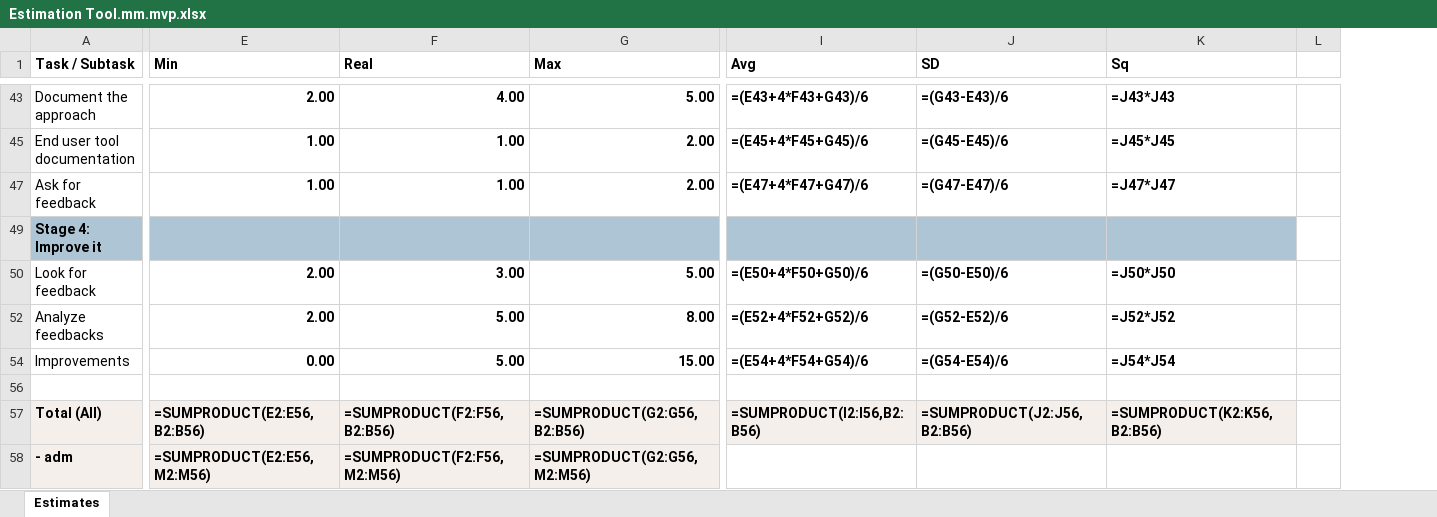
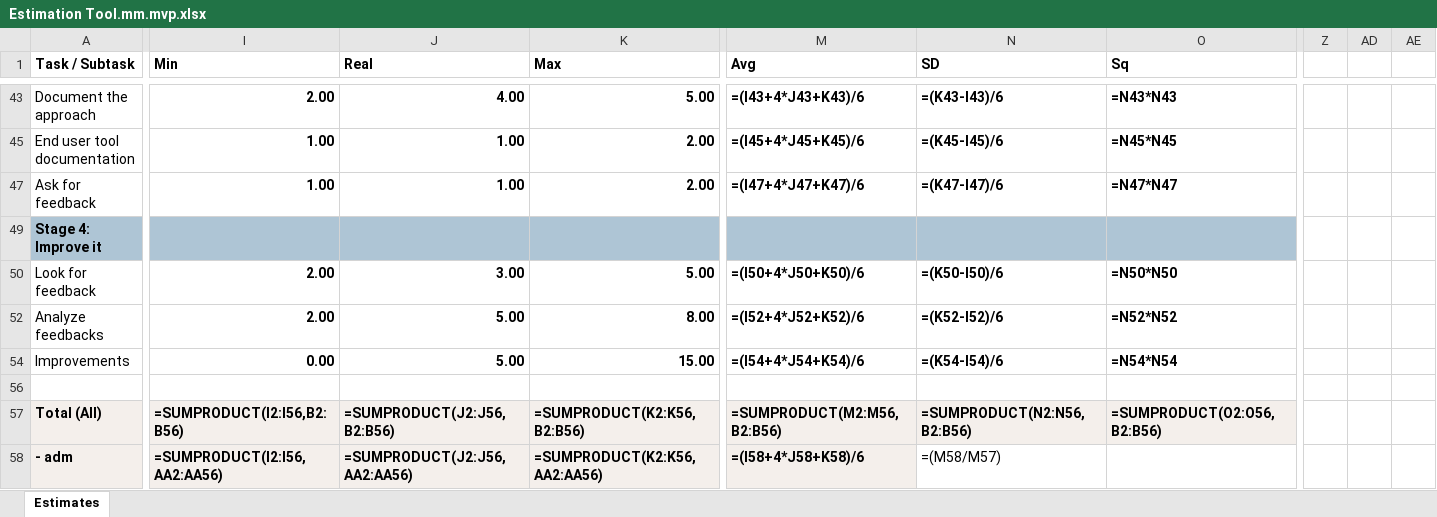
Before and after one commit to zhuj/estimation-tools, an Excel workbook: example/Estimation Tool.mm.mvp.xlsx, sheet Estimates, drawn as a sheet; only a part is shown, gaps mark what is left out; values as stored, in another font and other column widths than the file's, no borders; formulas without a stored value are shown as written; removed rows and columns are numbered as before the commit, all else as after; the diff covers the shown part only; the diff names each change by its address in the sheet, - before the commit and + after, or states it on an @@ line.

```diff
--- a/example/Estimation Tool.mm.mvp.xlsx (sheet Estimates)
+++ b/example/Estimation Tool.mm.mvp.xlsx (sheet Estimates)
-column L, empty
@@ column Z unhidden, empty @@
+column AD, empty
+column AE, empty
-M43 (Avg): =(E43+4*F43+G43)/6
+M43 (Avg): =(I43+4*J43+K43)/6
-N43 (SD): =(G43-E43)/6
+N43 (SD): =(K43-I43)/6
-O43 (Sq): =J43*J43
+O43 (Sq): =N43*N43
-M45 (Avg): =(E45+4*F45+G45)/6
+M45 (Avg): =(I45+4*J45+K45)/6
-N45 (SD): =(G45-E45)/6
+N45 (SD): =(K45-I45)/6
-O45 (Sq): =J45*J45
+O45 (Sq): =N45*N45
-M47 (Avg): =(E47+4*F47+G47)/6
+M47 (Avg): =(I47+4*J47+K47)/6
-N47 (SD): =(G47-E47)/6
+N47 (SD): =(K47-I47)/6
-O47 (Sq): =J47*J47
+O47 (Sq): =N47*N47
-M50 (Avg): =(E50+4*F50+G50)/6
+M50 (Avg): =(I50+4*J50+K50)/6
-N50 (SD): =(G50-E50)/6
+N50 (SD): =(K50-I50)/6
-O50 (Sq): =J50*J50
+O50 (Sq): =N50*N50
-M52 (Avg): =(E52+4*F52+G52)/6
+M52 (Avg): =(I52+4*J52+K52)/6
-N52 (SD): =(G52-E52)/6
+N52 (SD): =(K52-I52)/6
-O52 (Sq): =J52*J52
+O52 (Sq): =N52*N52
-M54 (Avg): =(E54+4*F54+G54)/6
+M54 (Avg): =(I54+4*J54+K54)/6
-N54 (SD): =(G54-E54)/6
+N54 (SD): =(K54-I54)/6
-O54 (Sq): =J54*J54
+O54 (Sq): =N54*N54
-I57 (Min): =SUMPRODUCT(E2:E56,B2:B56)
+I57 (Min): =SUMPRODUCT(I2:I56,B2:B56)
-J57 (Real): =SUMPRODUCT(F2:F56,B2:B56)
+J57 (Real): =SUMPRODUCT(J2:J56,B2:B56)
-K57 (Max): =SUMPRODUCT(G2:G56,B2:B56)
+K57 (Max): =SUMPRODUCT(K2:K56,B2:B56)
-M57 (Avg): =SUMPRODUCT(I2:I56,B2:B56)
+M57 (Avg): =SUMPRODUCT(M2:M56,B2:B56)
-N57 (SD): =SUMPRODUCT(J2:J56,B2:B56)
+N57 (SD): =SUMPRODUCT(N2:N56,B2:B56)
-O57 (Sq): =SUMPRODUCT(K2:K56,B2:B56)
+O57 (Sq): =SUMPRODUCT(O2:O56,B2:B56)
-I58 (Min): =SUMPRODUCT(E2:E56,M2:M56)
+I58 (Min): =SUMPRODUCT(I2:I56,AA2:AA56)
-J58 (Real): =SUMPRODUCT(F2:F56,M2:M56)
+J58 (Real): =SUMPRODUCT(J2:J56,AA2:AA56)
-K58 (Max): =SUMPRODUCT(G2:G56,M2:M56)
+K58 (Max): =SUMPRODUCT(K2:K56,AA2:AA56)
-M58 (Avg): (empty)
+M58 (Avg): =(I58+4*J58+K58)/6
-M58 fill: none
+M58 fill: #F4EFEB
-N58 (SD): (empty)
+N58 (SD): =(M58/M57)
```
Also changed, not shown: 1 added row, 20 added columns, 71 edited cells and cell formats elsewhere in this sheet, hidden cells, example/Estimation Tool.mm.deep.xlsx, example/Estimation Tool.mm.filter.xlsx, 11 other files.
